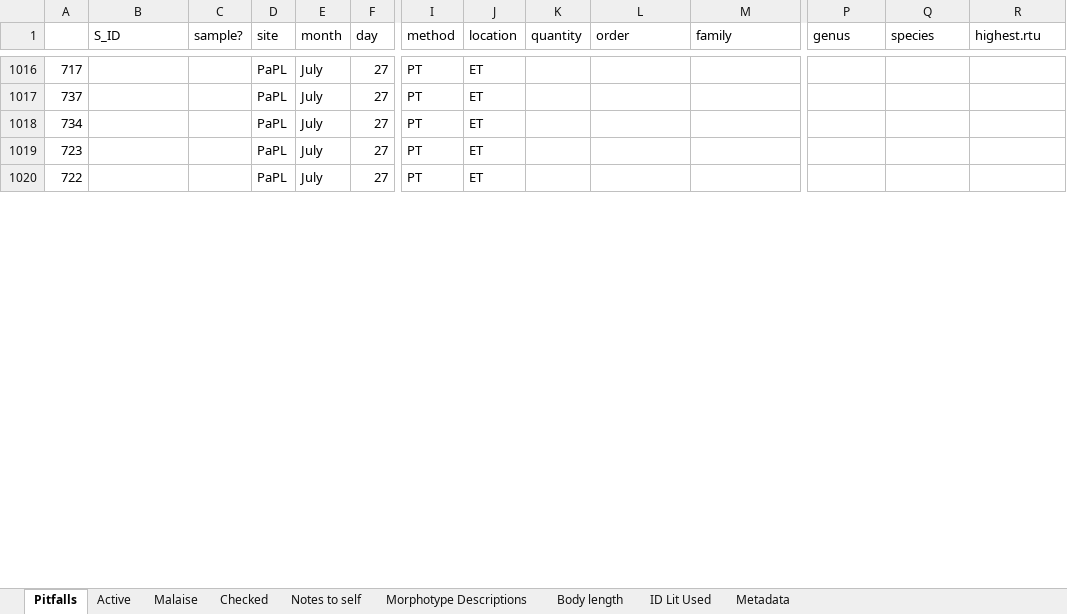
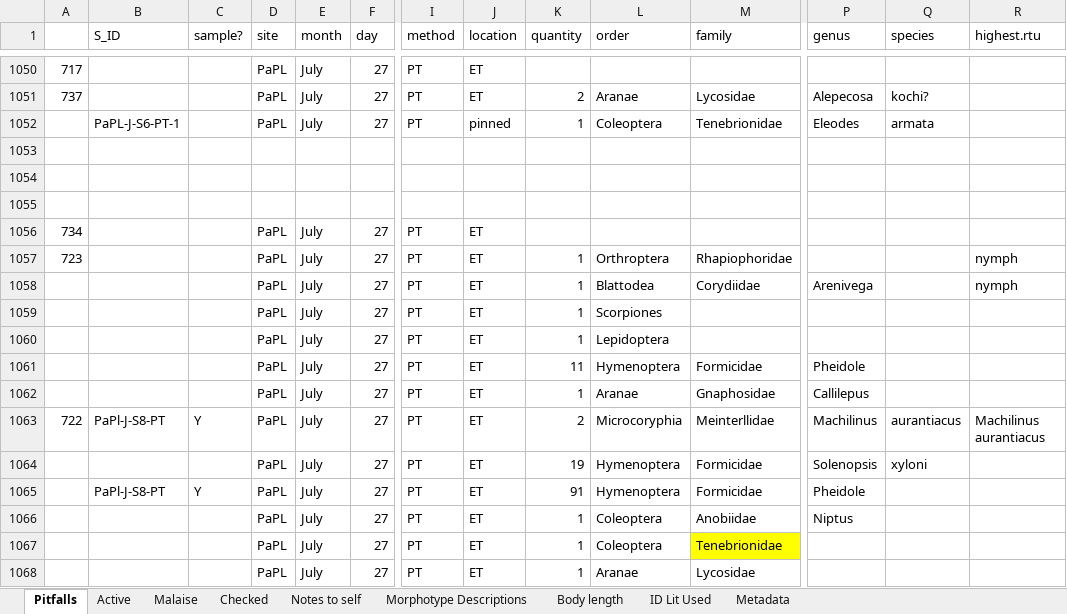
Before and after one commit to jennabraun/prey_item_survey, an Excel workbook: Raw Data/Arthropod_data.xlsx, sheet Pitfalls, drawn as a sheet; only a part is shown, gaps mark what is left out; values as stored, in another font and other column widths than the file's, no borders; addresses are those after the commit; rows hold the shown columns only; the diff covers the shown part only; the diff names each change by its address in the sheet, - before the commit and + after, or states it on an @@ line.

```diff
--- a/Raw Data/Arthropod_data.xlsx (sheet Pitfalls)
+++ b/Raw Data/Arthropod_data.xlsx (sheet Pitfalls)
-K1051 (quantity): (empty)
+K1051 (quantity): 2
-L1051 (order): (empty)
+L1051 (order): Aranae
-M1051 (family): (empty)
+M1051 (family): Lycosidae
-P1051 (genus): (empty)
+P1051 (genus): Alepecosa
-Q1051 (species): (empty)
+Q1051 (species): kochi?
+row 1052:  | PaPL-J-S6-PT-1 |  | PaPL | July | 27 | PT | pinned | 1 | Coleoptera | Tenebrionidae | Eleodes | armata
+row 1053: (empty)
+row 1054: (empty)
+row 1055: (empty)
-K1057 (quantity): (empty)
+K1057 (quantity): 1
-L1057 (order): (empty)
+L1057 (order): Orthroptera
-M1057 (family): (empty)
+M1057 (family): Rhapiophoridae
-R1057 (highest.rtu): (empty)
+R1057 (highest.rtu): nymph
+row 1058:  |  |  | PaPL | July | 27 | PT | ET | 1 | Blattodea | Corydiidae | Arenivega |  | nymph
+row 1059:  |  |  | PaPL | July | 27 | PT | ET | 1 | Scorpiones
+row 1060:  |  |  | PaPL | July | 27 | PT | ET | 1 | Lepidoptera
+row 1061:  |  |  | PaPL | July | 27 | PT | ET | 11 | Hymenoptera | Formicidae | Pheidole
+row 1062:  |  |  | PaPL | July | 27 | PT | ET | 1 | Aranae | Gnaphosidae | Callilepus
-B1063 (S_ID): (empty)
+B1063 (S_ID): PaPl-J-S8-PT
-C1063 (sample?): (empty)
+C1063 (sample?): Y
-K1063 (quantity): (empty)
+K1063 (quantity): 2
-L1063 (order): (empty)
+L1063 (order): Microcoryphia
-M1063 (family): (empty)
+M1063 (family): Meinterllidae
-P1063 (genus): (empty)
+P1063 (genus): Machilinus
-Q1063 (species): (empty)
+Q1063 (species): aurantiacus
-R1063 (highest.rtu): (empty)
+R1063 (highest.rtu): Machilinus aurantiacus
+row 1064:  |  |  | PaPL | July | 27 | PT | ET | 19 | Hymenoptera | Formicidae | Solenopsis | xyloni
+row 1065:  | PaPl-J-S8-PT | Y | PaPL | July | 27 | PT | ET | 91 | Hymenoptera | Formicidae | Pheidole
+row 1066:  |  |  | PaPL | July | 27 | PT | ET | 1 | Coleoptera | Anobiidae | Niptus
+row 1067:  |  |  | PaPL | July | 27 | PT | ET | 1 | Coleoptera | Tenebrionidae
+row 1068:  |  |  | PaPL | July | 27 | PT | ET | 1 | Aranae | Lycosidae
```
Also changed, not shown: 70 added rows and 68 edited cells elsewhere in this sheet, Raw Data/CCDB data.xlsx.
